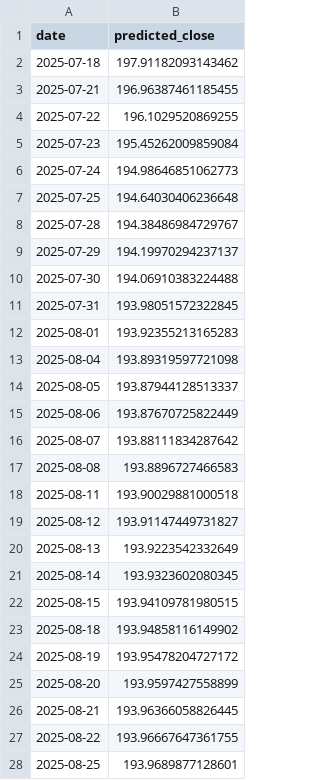
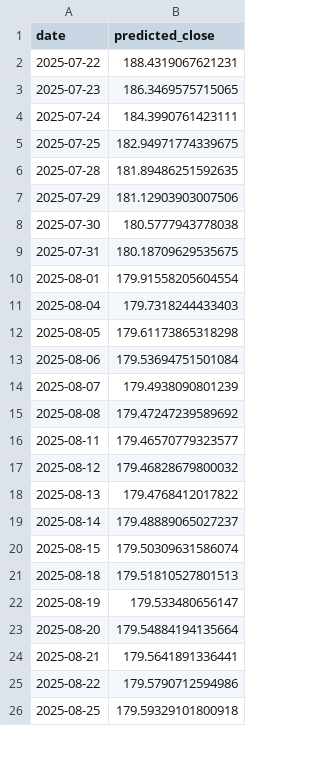
Before and after one commit to shawnjohn23/Stock_Price_Predictor, a CSV file: Stock_Price_Predictor/predictions.csv, drawn as a sheet; only a part is shown; the diff covers the shown part only.

```diff
--- a/Stock_Price_Predictor/predictions.csv
+++ b/Stock_Price_Predictor/predictions.csv
@@ -1,28 +1,26 @@
 date,predicted_close
-2025-07-18,197.91182093143462
-2025-07-21,196.96387461185455
-2025-07-22,196.1029520869255
-2025-07-23,195.45262009859084
-2025-07-24,194.98646851062773
-2025-07-25,194.64030406236648
-2025-07-28,194.38486984729767
-2025-07-29,194.19970294237137
-2025-07-30,194.06910383224488
-2025-07-31,193.98051572322845
-2025-08-01,193.92355213165283
-2025-08-04,193.89319597721098
-2025-08-05,193.87944128513337
-2025-08-06,193.87670725822449
-2025-08-07,193.88111834287642
-2025-08-08,193.8896727466583
-2025-08-11,193.90029881000518
-2025-08-12,193.91147449731827
-2025-08-13,193.9223542332649
-2025-08-14,193.9323602080345
-2025-08-15,193.94109781980515
-2025-08-18,193.94858116149902
-2025-08-19,193.95478204727172
-2025-08-20,193.9597427558899
-2025-08-21,193.96366058826445
-2025-08-22,193.96667647361755
-2025-08-25,193.9689877128601
+2025-07-22,188.4319067621231
+2025-07-23,186.3469575715065
+2025-07-24,184.3990761423111
+2025-07-25,182.94971774339675
+2025-07-28,181.89486251592635
+2025-07-29,181.12903903007506
+2025-07-30,180.5777943778038
+2025-07-31,180.18709629535675
+2025-08-01,179.91558205604554
+2025-08-04,179.7318244433403
+2025-08-05,179.61173865318298
+2025-08-06,179.53694751501084
+2025-08-07,179.4938090801239
+2025-08-08,179.47247239589692
+2025-08-11,179.46570779323577
+2025-08-12,179.46828679800032
+2025-08-13,179.4768412017822
+2025-08-14,179.48889065027237
+2025-08-15,179.50309631586074
+2025-08-18,179.51810527801513
+2025-08-19,179.533480656147
+2025-08-20,179.54884194135664
+2025-08-21,179.5641891336441
+2025-08-22,179.5790712594986
+2025-08-25,179.59329101800918
```
Also changed, not shown: 2 added rows and 3 edited cells elsewhere in this file, Stock_Price_Predictor/data/raw/AAPL.csv, 13 other files.
